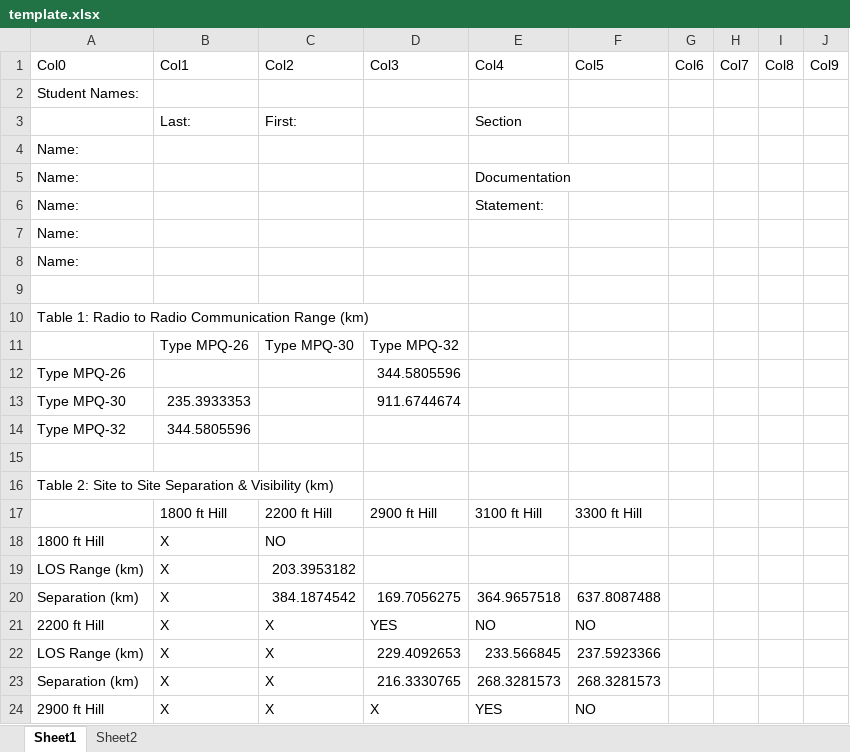
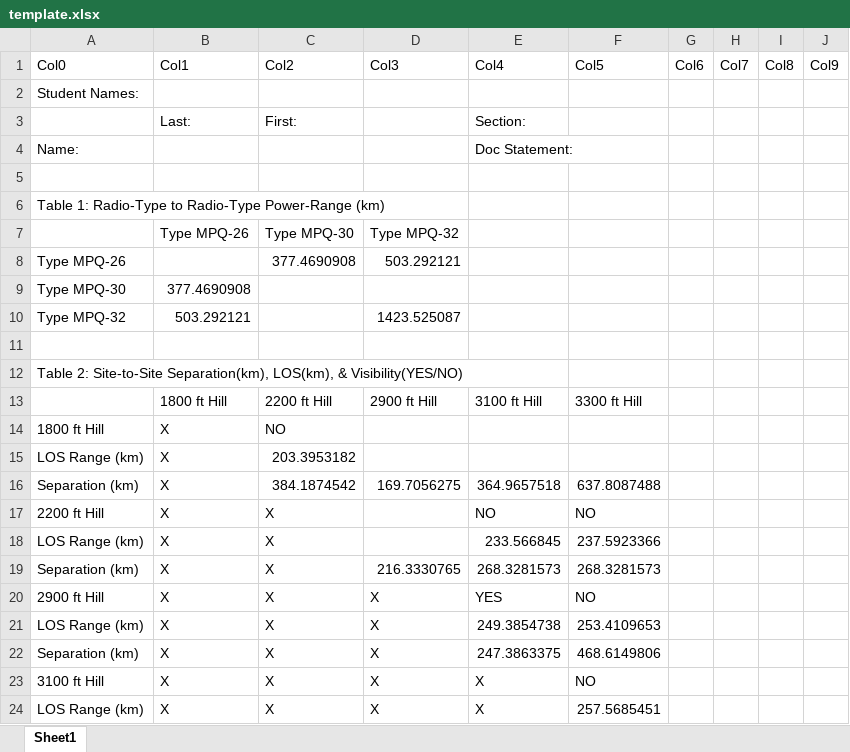
Before and after one commit to ithinkimongithub/ECE-Radar-Project, an Excel workbook: template.xlsx, sheet Sheet1, drawn as a sheet; only a part is shown; the shorter side is filled out with more unchanged rows; values as stored, in another font and other column widths than the file's, no cell formats; removed rows and columns are numbered as before the commit, all else as after; the diff covers the shown part only; the diff names each change by its address in the sheet, - before the commit and + after, or states it on an @@ line.

```diff
--- a/template.xlsx (sheet Sheet1)
+++ b/template.xlsx (sheet Sheet1)
-sheet tab: Sheet2
-E3 (Col4): Section
+E3 (Col4): Section:
-row 4: Name:
-row 5: Name: |  |  |  | Documentation
-E4 (Col4): Statement:
+E4 (Col4): Doc Statement:
-row 7: Name:
-row 8: Name:
-A6 (Col0): Table 1: Radio to Radio Communication Range (km)
+A6 (Col0): Table 1: Radio-Type to Radio-Type Power-Range (km)
-C8 (Col2): (empty)
+C8 (Col2): 377.4690908
-D8 (Col3): 344.5805596
+D8 (Col3): 503.292121
-B9 (Col1): 235.3933353
+B9 (Col1): 377.4690908
-D9 (Col3): 911.6744674
+D9 (Col3): (empty)
-B10 (Col1): 344.5805596
+B10 (Col1): 503.292121
-D10 (Col3): (empty)
+D10 (Col3): 1423.525087
-A12 (Col0): Table 2: Site to Site Separation & Visibility (km)
+A12 (Col0): Table 2: Site-to-Site Separation(km), LOS(km), & Visibility(YES/NO)
-D17 (Col3): YES
+D17 (Col3): (empty)
-D18 (Col3): 229.4092653
+D18 (Col3): (empty)
```
Also changed, not shown: 30 edited cells elsewhere in this sheet, cell formats, example-incorrect.xlsx, 4 other files.
